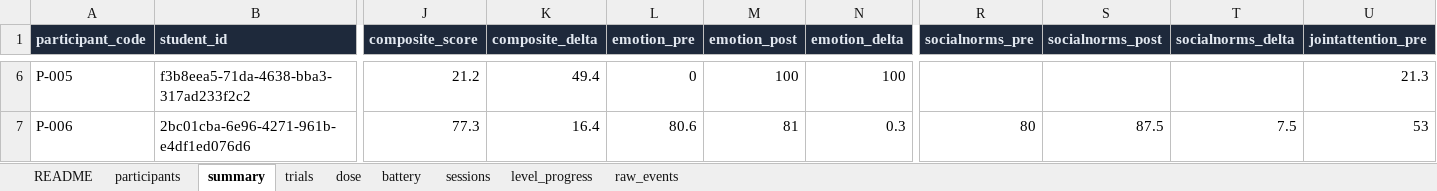
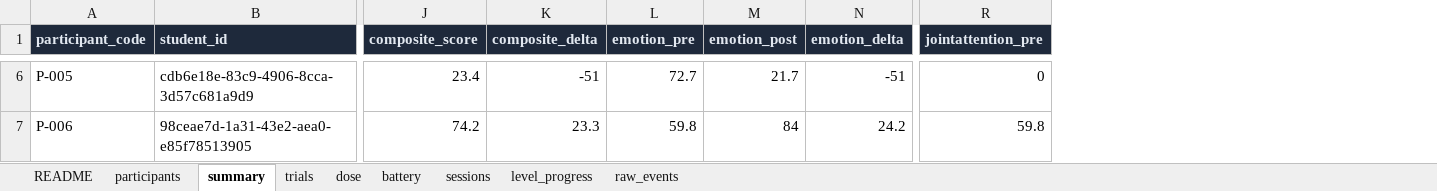
Before and after one commit to subair-zufi/autism-games, an Excel workbook: sample-data/dummy_research_data.xlsx, sheet summary, drawn as a sheet; only a part is shown, gaps mark what is left out; values as stored, in another font and other column widths than the file's, no borders; removed rows and columns are numbered as before the commit, all else as after; the diff covers the shown part only; the diff names each change by its address in the sheet, - before the commit and + after, or states it on an @@ line.

```diff
--- a/sample-data/dummy_research_data.xlsx (sheet summary)
+++ b/sample-data/dummy_research_data.xlsx (sheet summary)
-column R (socialnorms_pre), row 7: 80
-column S (socialnorms_post), row 7: 87.5
-column T (socialnorms_delta), row 7: 7.5
-B6 (student_id): f3b8eea5-71da-4638-bba3-317ad233f2c2
+B6 (student_id): cdb6e18e-83c9-4906-8cca-3d57c681a9d9
-J6 (composite_score): 21.2
+J6 (composite_score): 23.4
-K6 (composite_delta): 49.4
+K6 (composite_delta): -51
-L6 (emotion_pre): 0
+L6 (emotion_pre): 72.7
-M6 (emotion_post): 100
+M6 (emotion_post): 21.7
-N6 (emotion_delta): 100
+N6 (emotion_delta): -51
-R6 (jointattention_pre): 21.3
+R6 (jointattention_pre): 0
-B7 (student_id): 2bc01cba-6e96-4271-961b-e4df1ed076d6
+B7 (student_id): 98ceae7d-1a31-43e2-aea0-e85f78513905
-J7 (composite_score): 77.3
+J7 (composite_score): 74.2
-K7 (composite_delta): 16.4
+K7 (composite_delta): 23.3
-L7 (emotion_pre): 80.6
+L7 (emotion_pre): 59.8
-M7 (emotion_post): 81
+M7 (emotion_post): 84
-N7 (emotion_delta): 0.3
+N7 (emotion_delta): 24.2
-R7 (jointattention_pre): 53
+R7 (jointattention_pre): 59.8
```
Also changed, not shown: 179 edited cells elsewhere in this sheet, sheet raw_events, sheet trials, sheet sessions, sheet level_progress, sheet dose, sheet battery, 2 more sheets, 43 other files.
